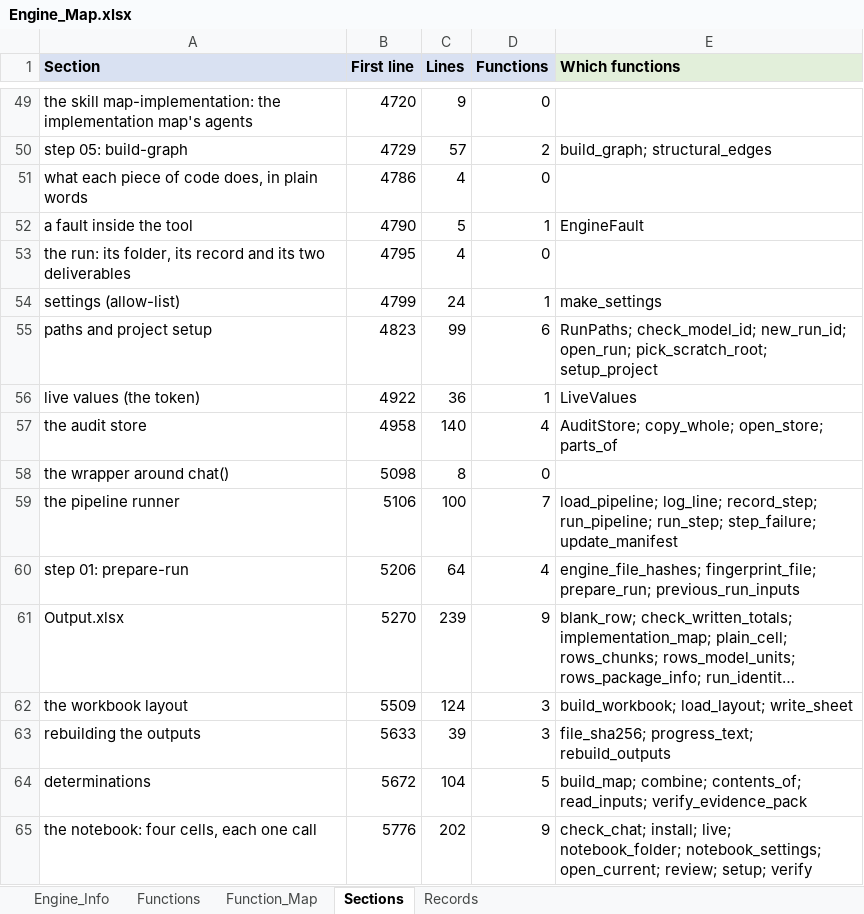
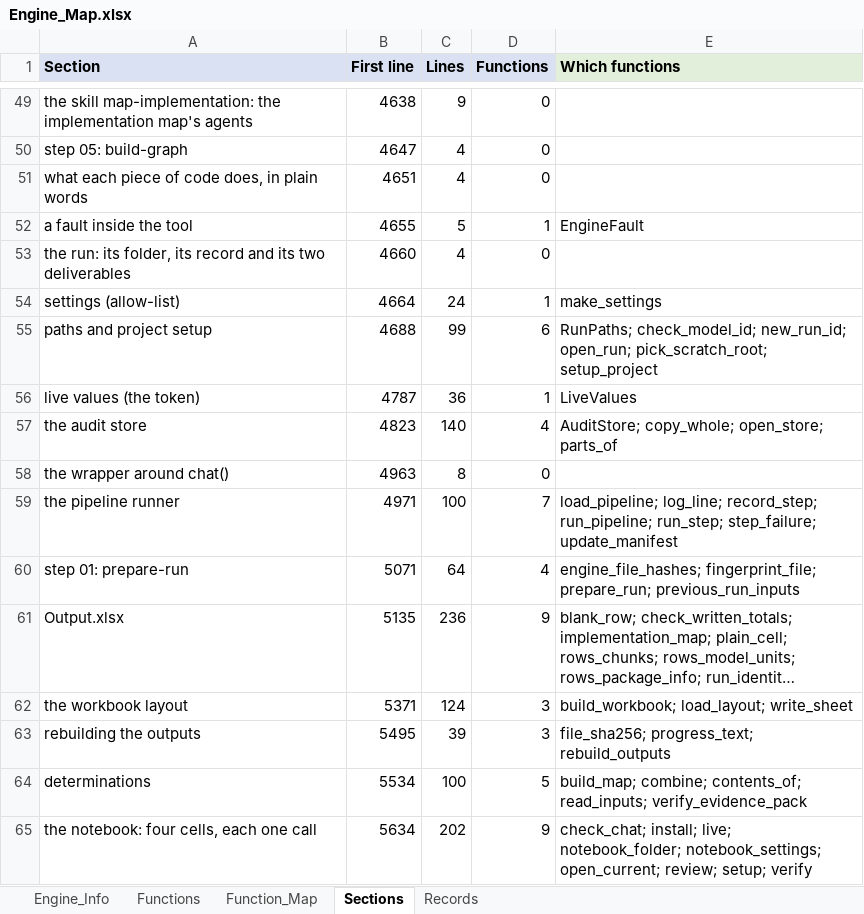
Before and after one commit to khruangbin007/verifier_simpler, an Excel workbook: Engine_Map.xlsx, sheet Sections, drawn as a sheet; only a part is shown, gaps mark what is left out; long unchanged cells end in …; values as stored, in another font and other column widths than the file's, no borders; the diff covers the shown part only; the diff names each change by its address in the sheet, - before the commit and + after, or states it on an @@ line.

Commit message:
The graph removed: nothing read its contents
Step 3, build-map, is now the data flow alone. Gone: build_graph, the graph's
ledger and hash chain, the structural edges, each passage's cross-references
(read only to make graph edges), the Graph version id row of
Model_Package_Info, and cell 4's ledger check - cell 4 now makes eight
checks.

Checked: all eight samples' Output.xlsx identical, cell for cell, apart from
the removed row; every record constructor fits its fields; nothing
unreachable remains. A clean copy ran the notebook's four cells; cell 4
confirmed all eight checks.

```diff
--- a/Engine_Map.xlsx (sheet Sections)
+++ b/Engine_Map.xlsx (sheet Sections)
-B49 (First line): 4720
+B49 (First line): 4638
-B50 (First line): 4729
+B50 (First line): 4647
-C50 (Lines): 57
+C50 (Lines): 4
-D50 (Functions): 2
+D50 (Functions): 0
-E50 (Which functions): build_graph; structural_edges
+E50 (Which functions): (empty)
-B51 (First line): 4786
+B51 (First line): 4651
-B52 (First line): 4790
+B52 (First line): 4655
-B53 (First line): 4795
+B53 (First line): 4660
-B54 (First line): 4799
+B54 (First line): 4664
-B55 (First line): 4823
+B55 (First line): 4688
-B56 (First line): 4922
+B56 (First line): 4787
-B57 (First line): 4958
+B57 (First line): 4823
-B58 (First line): 5098
+B58 (First line): 4963
-B59 (First line): 5106
+B59 (First line): 4971
-B60 (First line): 5206
+B60 (First line): 5071
-B61 (First line): 5270
+B61 (First line): 5135
-C61 (Lines): 239
+C61 (Lines): 236
-B62 (First line): 5509
+B62 (First line): 5371
-B63 (First line): 5633
+B63 (First line): 5495
-B64 (First line): 5672
+B64 (First line): 5534
-C64 (Lines): 104
+C64 (Lines): 100
-B65 (First line): 5776
+B65 (First line): 5634
```
Also changed, not shown: 64 edited cells elsewhere in this sheet, sheet Function_Map, sheet Functions, sheet Records, sheet Engine_Info, 2 other files.
